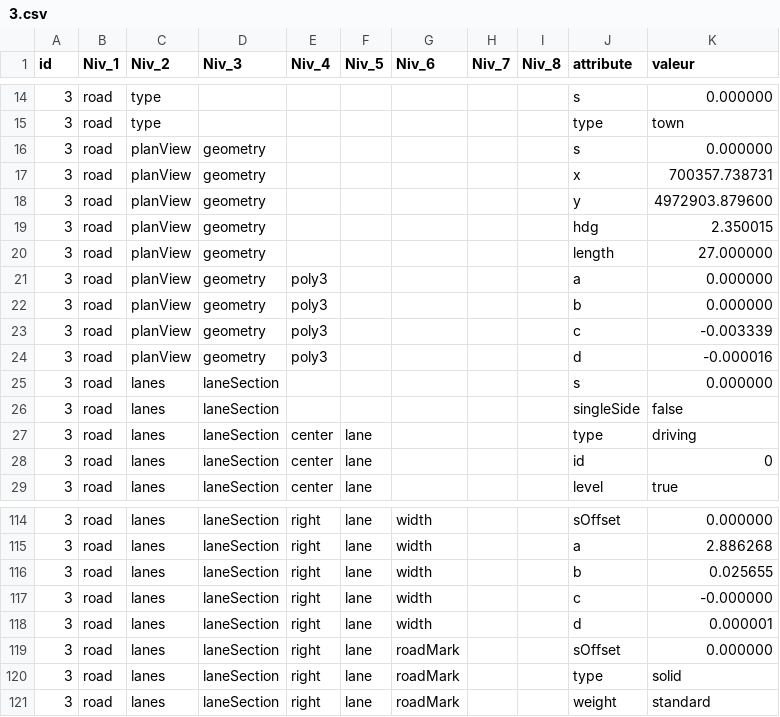
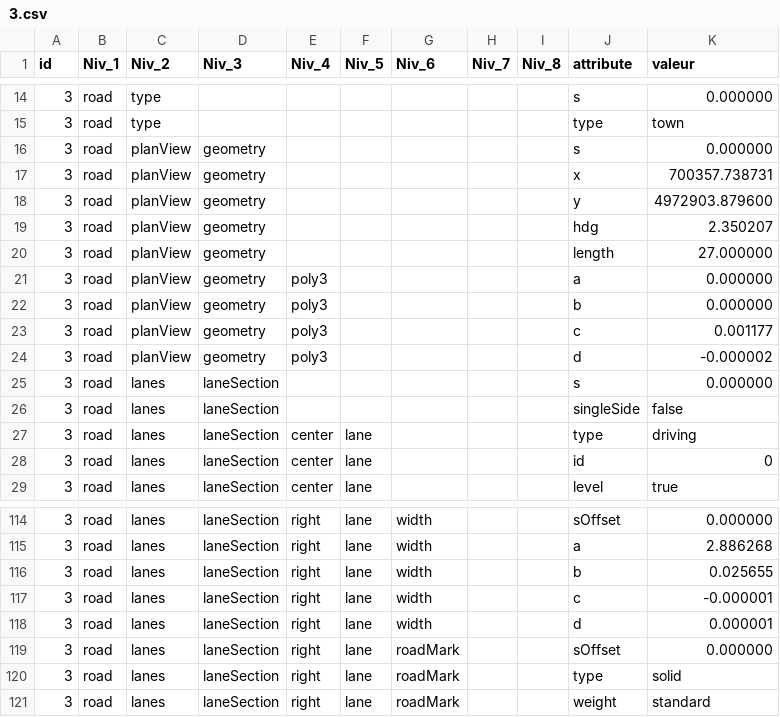
Before and after one commit to songyuxiang/bmw, a CSV file: xml/3.csv, drawn as a sheet; only a part is shown, gaps mark what is left out.

```diff
--- a/xml/3.csv
+++ b/xml/3.csv
@@ -18,3 +18,3 @@ id|Niv_1|Niv_2|Niv_3|Niv_4|Niv_5|Niv_6|Niv_7|Niv_8|attribute|valeur|
 3|road|planView|geometry||||||y|4972903.879600|
-3|road|planView|geometry||||||hdg|2.350015|
+3|road|planView|geometry||||||hdg|2.350207|
 3|road|planView|geometry||||||length|27.000000|
@@ -22,4 +22,4 @@ id|Niv_1|Niv_2|Niv_3|Niv_4|Niv_5|Niv_6|Niv_7|Niv_8|attribute|valeur|
 3|road|planView|geometry|poly3|||||b|0.000000|
-3|road|planView|geometry|poly3|||||c|-0.003339|
-3|road|planView|geometry|poly3|||||d|-0.000016|
+3|road|planView|geometry|poly3|||||c|0.001177|
+3|road|planView|geometry|poly3|||||d|-0.000002|
 3|road|lanes|laneSection||||||s|0.000000|
@@ -116,3 +116,3 @@ id|Niv_1|Niv_2|Niv_3|Niv_4|Niv_5|Niv_6|Niv_7|Niv_8|attribute|valeur|
 3|road|lanes|laneSection|right|lane|width|||b|0.025655|
-3|road|lanes|laneSection|right|lane|width|||c|-0.000000|
+3|road|lanes|laneSection|right|lane|width|||c|-0.000001|
 3|road|lanes|laneSection|right|lane|width|||d|0.000001|
```
Also changed, not shown: xml/1.csv, xml/1007.csv, 15 other files.
